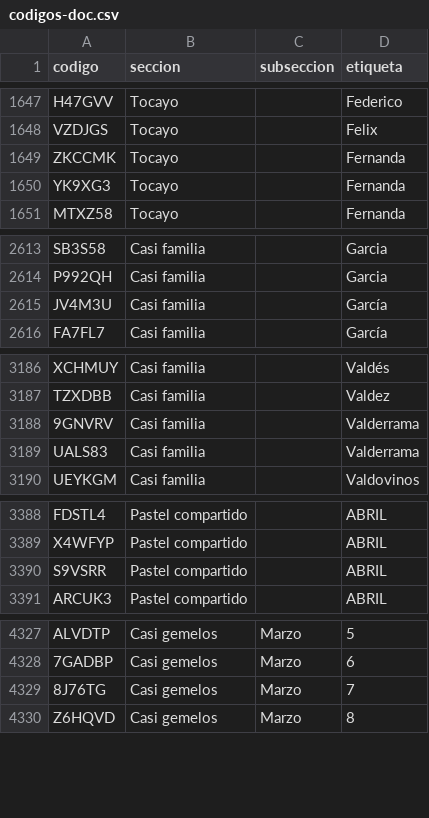
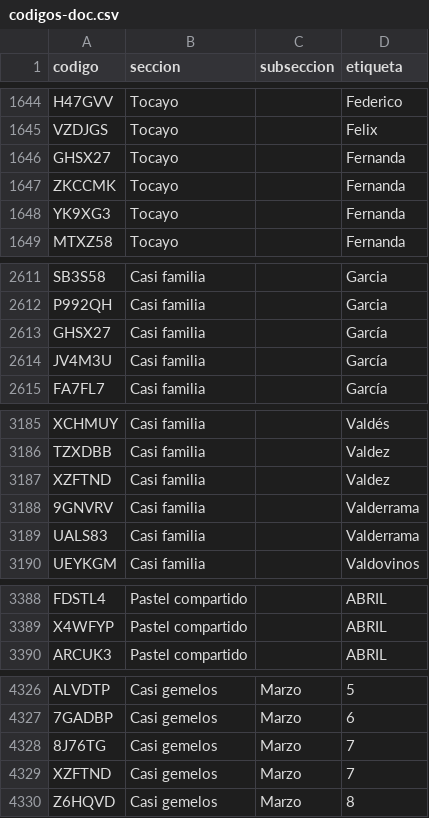
Before and after one commit to jaguarOR/espacio-unam-codigos, a CSV file: datos/codigos-doc.csv, drawn as a sheet; only a part is shown, gaps mark what is left out; the diff covers the shown part only.

```diff
--- a/datos/codigos-doc.csv
+++ b/datos/codigos-doc.csv
@@ -1648,2 +1645,3 @@ H47GVV,Tocayo,,Federico
 VZDJGS,Tocayo,,Felix
+GHSX27,Tocayo,,Fernanda
 ZKCCMK,Tocayo,,Fernanda
@@ -2614,2 +2612,3 @@ SB3S58,Casi familia,,Garcia
 P992QH,Casi familia,,Garcia
+GHSX27,Casi familia,,García
 JV4M3U,Casi familia,,García
@@ -3187,2 +3186,3 @@ XCHMUY,Casi familia,,Valdés
 TZXDBB,Casi familia,,Valdez
+XZFTND,Casi familia,,Valdez
 9GNVRV,Casi familia,,Valderrama
@@ -3389,3 +3389,2 @@ FDSTL4,Pastel compartido,,ABRIL
 X4WFYP,Pastel compartido,,ABRIL
-S9VSRR,Pastel compartido,,ABRIL
 ARCUK3,Pastel compartido,,ABRIL
@@ -4329,2 +4328,3 @@ ALVDTP,Casi gemelos,Marzo,5
 8J76TG,Casi gemelos,Marzo,7
+XZFTND,Casi gemelos,Marzo,7
 Z6HQVD,Casi gemelos,Marzo,8
```
Also changed, not shown: 4 added rows, 6 removed rows and 7 edited cells elsewhere in this file, 10 other files.
